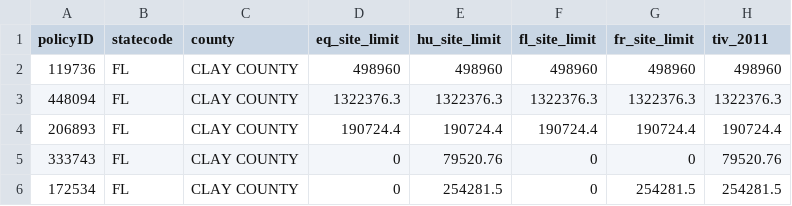
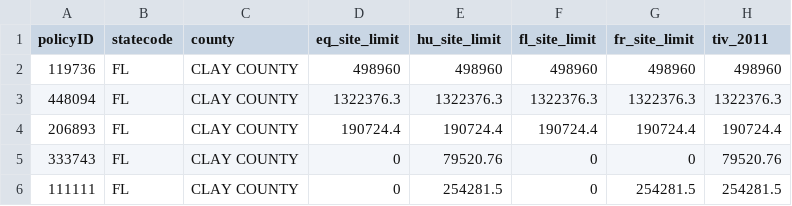
Before and after one commit to chrislusf/gleam, a CSV file: examples/csv/sample1.csv, drawn as a sheet; only a part is shown; the diff names each change by its address in the sheet, - before the commit and + after, or states it on an @@ line.

```diff
--- a/examples/csv/sample1.csv
+++ b/examples/csv/sample1.csv
-A6 (policyID): 172534
+A6 (policyID): 111111
```
Also changed, not shown: examples/csv/sample0.csv, examples/csv/sample2.csv, 14 other files.
